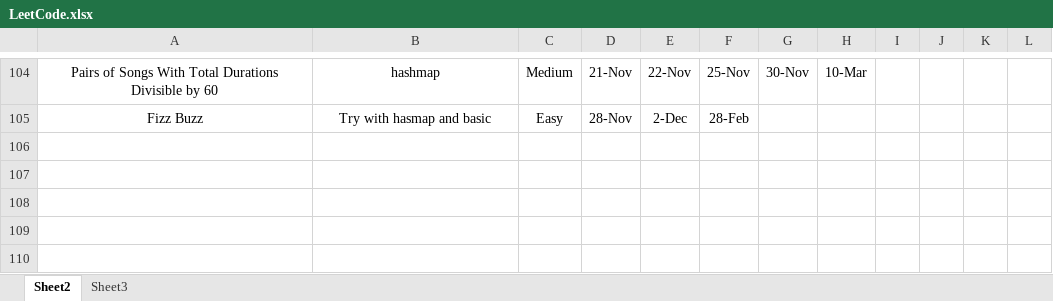
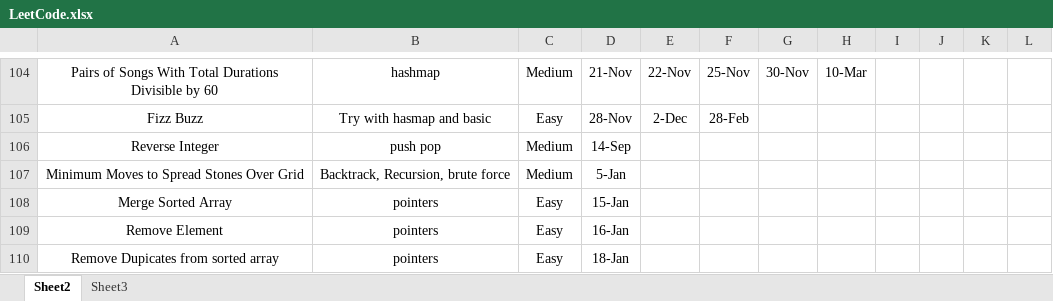
Before and after one commit to adamcy99/Study, an Excel workbook: LeetCode.xlsx, sheet Sheet2, drawn as a sheet; only a part is shown, gaps mark what is left out; values as stored, in another font and other column widths than the file's, no borders; the diff covers the shown part only; the diff names each change by its address in the sheet, - before the commit and + after, or states it on an @@ line.

Commit message:
push

```diff
--- a/LeetCode.xlsx (sheet Sheet2)
+++ b/LeetCode.xlsx (sheet Sheet2)
+row 106: Reverse Integer | push pop | Medium | 14-Sep
+row 107: Minimum Moves to Spread Stones Over Grid | Backtrack, Recursion, brute force | Medium | 5-Jan
+row 108: Merge Sorted Array | pointers | Easy | 15-Jan
+row 109: Remove Element | pointers | Easy | 16-Jan
+row 110: Remove Dupicates from sorted array | pointers | Easy | 18-Jan
```
Also changed, not shown: 20 edited cells elsewhere in this sheet.
